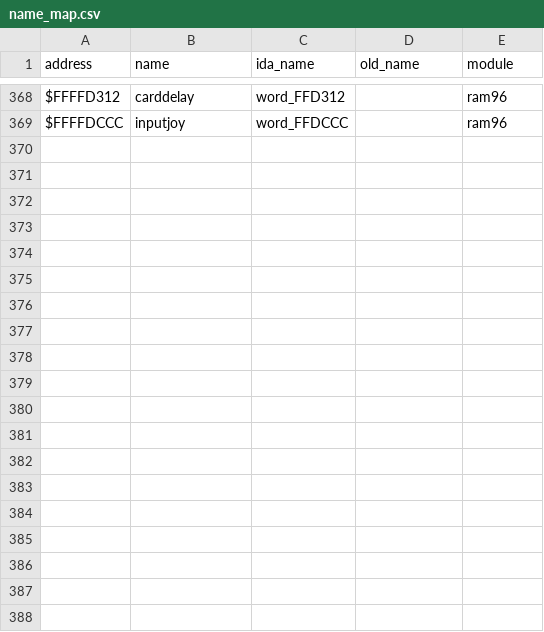
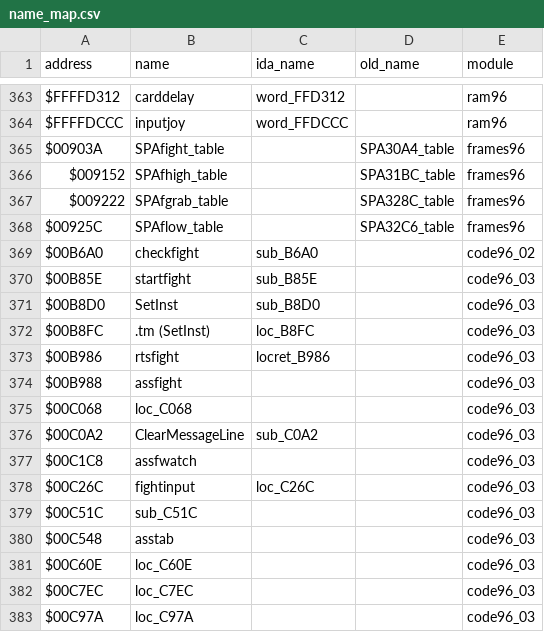
Before and after one commit to StaticEck2026/nhl96genesis, a CSV file: docs/name_map.csv, drawn as a sheet; only a part is shown, gaps mark what is left out; the diff covers the shown part only.

```diff
--- a/docs/name_map.csv
+++ b/docs/name_map.csv
@@ -369 +364,20 @@ $FFFFD312,carddelay,word_FFD312,,ram96
 $FFFFDCCC,inputjoy,word_FFDCCC,,ram96
+$00903A,SPAfight_table,,SPA30A4_table,frames96
+$009152,SPAfhigh_table,,SPA31BC_table,frames96
+$009222,SPAfgrab_table,,SPA328C_table,frames96
+$00925C,SPAflow_table,,SPA32C6_table,frames96
+$00B6A0,checkfight,sub_B6A0,,code96_02
+$00B85E,startfight,sub_B85E,,code96_03
+$00B8D0,SetInst,sub_B8D0,,code96_03
+$00B8FC,.tm (SetInst),loc_B8FC,,code96_03
+$00B986,rtsfight,locret_B986,,code96_03
+$00B988,assfight,,,code96_03
+$00C068,loc_C068,,,code96_03
+$00C0A2,ClearMessageLine,sub_C0A2,,code96_03
+$00C1C8,assfwatch,,,code96_03
+$00C26C,fightinput,loc_C26C,,code96_03
+$00C51C,sub_C51C,,,code96_03
+$00C548,asstab,,,code96_03
+$00C60E,loc_C60E,,,code96_03
+$00C7EC,loc_C7EC,,,code96_03
+$00C97A,loc_C97A,,,code96_03
```
Also changed, not shown: 28 added rows and 5 removed rows elsewhere in this file, 9 other files.
